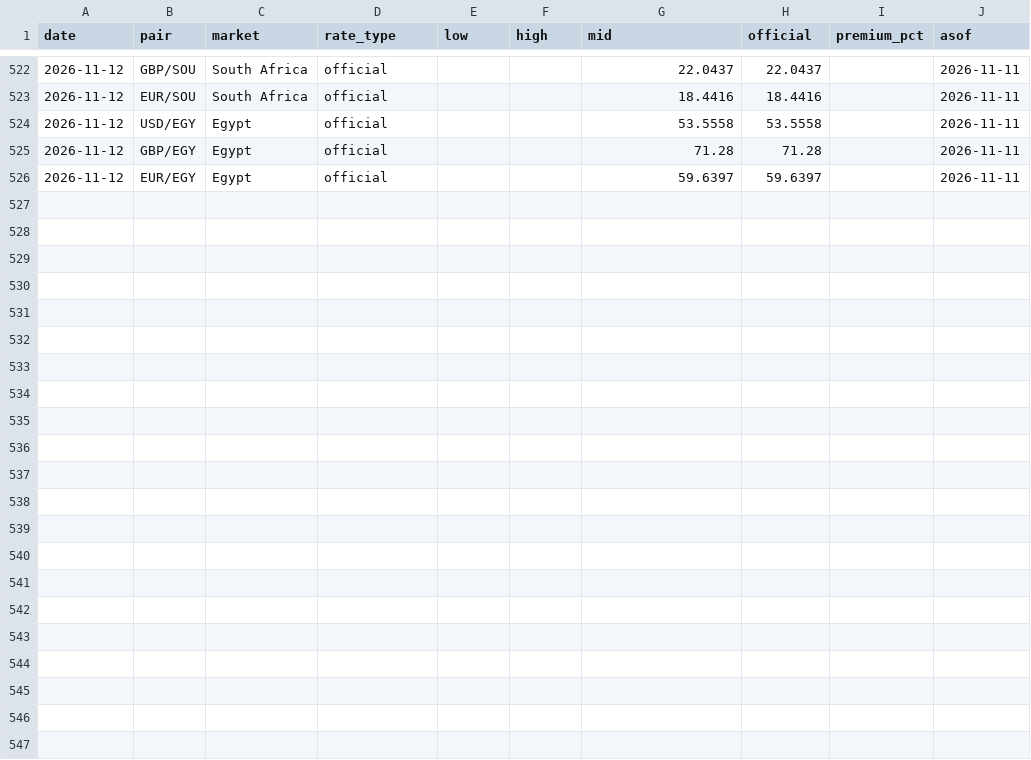
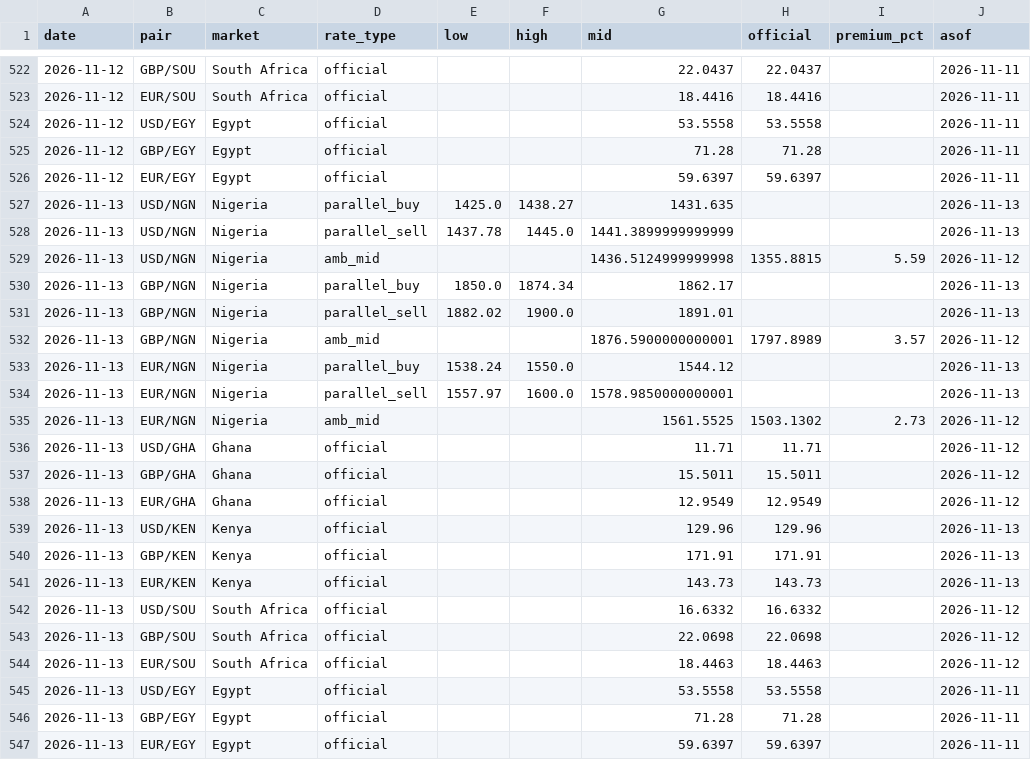
Before and after one commit to amanaFTX/africa-money-brief, a CSV file: data/fx/series.csv, drawn as a sheet; only a part is shown, gaps mark what is left out; the diff names each change by its address in the sheet, - before the commit and + after, or states it on an @@ line.

```diff
--- a/data/fx/series.csv
+++ b/data/fx/series.csv
+row 527: 2026-11-13 | USD/NGN | Nigeria | parallel_buy | 1425.0 | 1438.27 | 1431.635 |  |  | 2026-11-13
+row 528: 2026-11-13 | USD/NGN | Nigeria | parallel_sell | 1437.78 | 1445.0 | 1441.3899999999999 |  |  | 2026-11-13
+row 529: 2026-11-13 | USD/NGN | Nigeria | amb_mid |  |  | 1436.5124999999998 | 1355.8815 | 5.59 | 2026-11-12
+row 530: 2026-11-13 | GBP/NGN | Nigeria | parallel_buy | 1850.0 | 1874.34 | 1862.17 |  |  | 2026-11-13
+row 531: 2026-11-13 | GBP/NGN | Nigeria | parallel_sell | 1882.02 | 1900.0 | 1891.01 |  |  | 2026-11-13
+row 532: 2026-11-13 | GBP/NGN | Nigeria | amb_mid |  |  | 1876.5900000000001 | 1797.8989 | 3.57 | 2026-11-12
+row 533: 2026-11-13 | EUR/NGN | Nigeria | parallel_buy | 1538.24 | 1550.0 | 1544.12 |  |  | 2026-11-13
+row 534: 2026-11-13 | EUR/NGN | Nigeria | parallel_sell | 1557.97 | 1600.0 | 1578.9850000000001 |  |  | 2026-11-13
+row 535: 2026-11-13 | EUR/NGN | Nigeria | amb_mid |  |  | 1561.5525 | 1503.1302 | 2.73 | 2026-11-12
+row 536: 2026-11-13 | USD/GHA | Ghana | official |  |  | 11.71 | 11.71 |  | 2026-11-12
+row 537: 2026-11-13 | GBP/GHA | Ghana | official |  |  | 15.5011 | 15.5011 |  | 2026-11-12
+row 538: 2026-11-13 | EUR/GHA | Ghana | official |  |  | 12.9549 | 12.9549 |  | 2026-11-12
+row 539: 2026-11-13 | USD/KEN | Kenya | official |  |  | 129.96 | 129.96 |  | 2026-11-13
+row 540: 2026-11-13 | GBP/KEN | Kenya | official |  |  | 171.91 | 171.91 |  | 2026-11-13
+row 541: 2026-11-13 | EUR/KEN | Kenya | official |  |  | 143.73 | 143.73 |  | 2026-11-13
+row 542: 2026-11-13 | USD/SOU | South Africa | official |  |  | 16.6332 | 16.6332 |  | 2026-11-12
+row 543: 2026-11-13 | GBP/SOU | South Africa | official |  |  | 22.0698 | 22.0698 |  | 2026-11-12
+row 544: 2026-11-13 | EUR/SOU | South Africa | official |  |  | 18.4463 | 18.4463 |  | 2026-11-12
+row 545: 2026-11-13 | USD/EGY | Egypt | official |  |  | 53.5558 | 53.5558 |  | 2026-11-11
+row 546: 2026-11-13 | GBP/EGY | Egypt | official |  |  | 71.28 | 71.28 |  | 2026-11-11
+row 547: 2026-11-13 | EUR/EGY | Egypt | official |  |  | 59.6397 | 59.6397 |  | 2026-11-11
```
Also changed, not shown: 10 other files.
